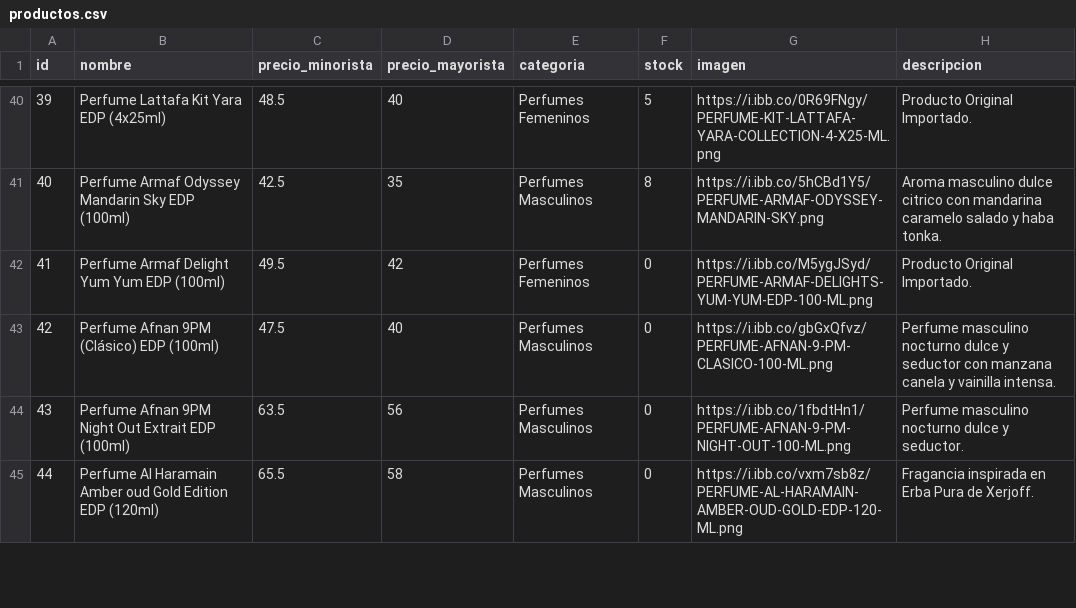
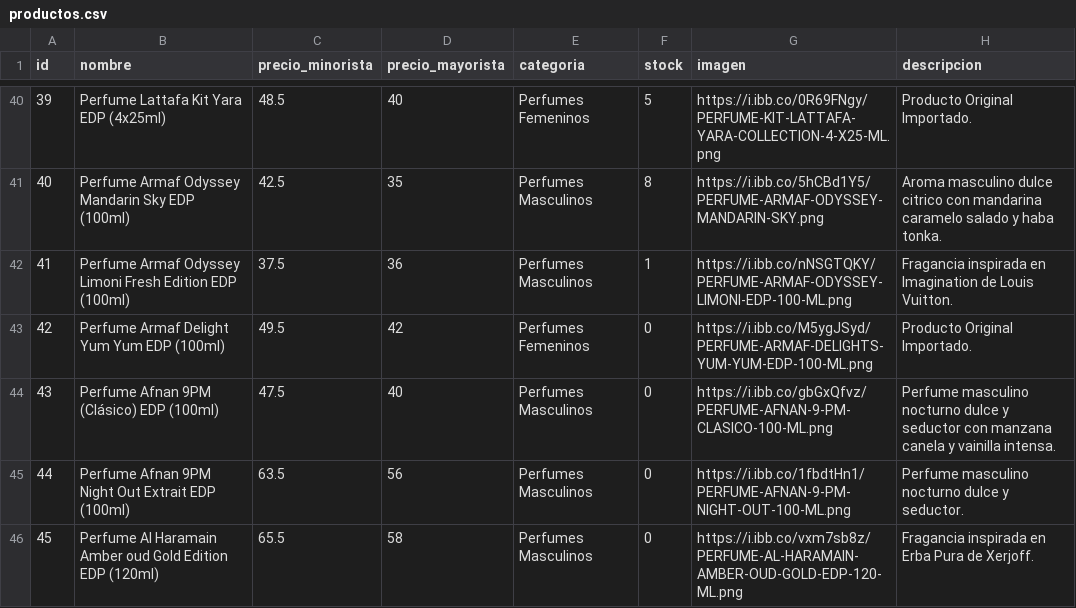
Before and after one commit to Mirtasotelli/RUTA3, a CSV file: productos.csv, drawn as a sheet; only a part is shown, gaps mark what is left out; addresses are those after the commit; the diff names each change by its address in the sheet, - before the commit and + after, or states it on an @@ line.

Commit message:
Update productos.csv

```diff
--- a/productos.csv
+++ b/productos.csv
+row 42: 41 | Perfume Armaf Odyssey Limoni Fresh Edition EDP (100ml) | 37.5 | 36 | Perfumes Masculinos | 1 | https://i.ibb.co/nNSGTQKY/PERFUME-ARMAF-ODYSSEY-LIMONI-EDP-100-ML.png | Fragancia inspirada en Imagination de Louis Vuitton.
@@ column A (id) renumbered from row 43 down @@
```
